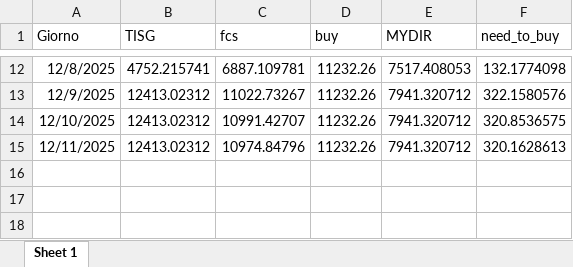
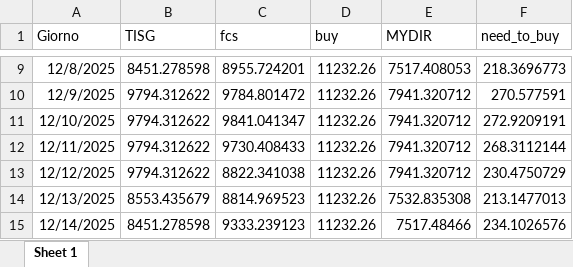
Before and after one commit to Alainpp96/forecastg, an Excel workbook: need_to_buy.xlsx, sheet Sheet 1, drawn as a sheet; only a part is shown, gaps mark what is left out; values as stored, in another font and other column widths than the file's, no borders; addresses are those after the commit; the diff covers the shown part only; the diff names each change by its address in the sheet, - before the commit and + after, or states it on an @@ line.

Commit message:
Aggiorno file need_to_buy.xlsx da R

```diff
--- a/need_to_buy.xlsx (sheet Sheet 1)
+++ b/need_to_buy.xlsx (sheet Sheet 1)
-B9 (TISG): 4752.215741
+B9 (TISG): 8451.278598
-C9 (fcs): 6887.109781
+C9 (fcs): 8955.724201
-F9 (need_to_buy): 132.1774098
+F9 (need_to_buy): 218.3696773
-B10:B12 (TISG): 12413.02312
+B10:B12 (TISG): 9794.312622
-C10 (fcs): 11022.73267
+C10 (fcs): 9784.801472
-F10 (need_to_buy): 322.1580576
+F10 (need_to_buy): 270.577591
-C11 (fcs): 10991.42707
+C11 (fcs): 9841.041347
-F11 (need_to_buy): 320.8536575
+F11 (need_to_buy): 272.9209191
-C12 (fcs): 10974.84796
+C12 (fcs): 9730.408433
-F12 (need_to_buy): 320.1628613
+F12 (need_to_buy): 268.3112144
+row 13: 12/12/2025 | 9794.312622 | 8822.341038 | 11232.26 | 7941.320712 | 230.4750729
+row 14: 12/13/2025 | 8553.435679 | 8814.969523 | 11232.26 | 7532.835308 | 213.1477013
+row 15: 12/14/2025 | 8451.278598 | 9333.239123 | 11232.26 | 7517.48466 | 234.1026576
```
Also changed, not shown: 3 removed rows and 27 edited cells elsewhere in this sheet.
